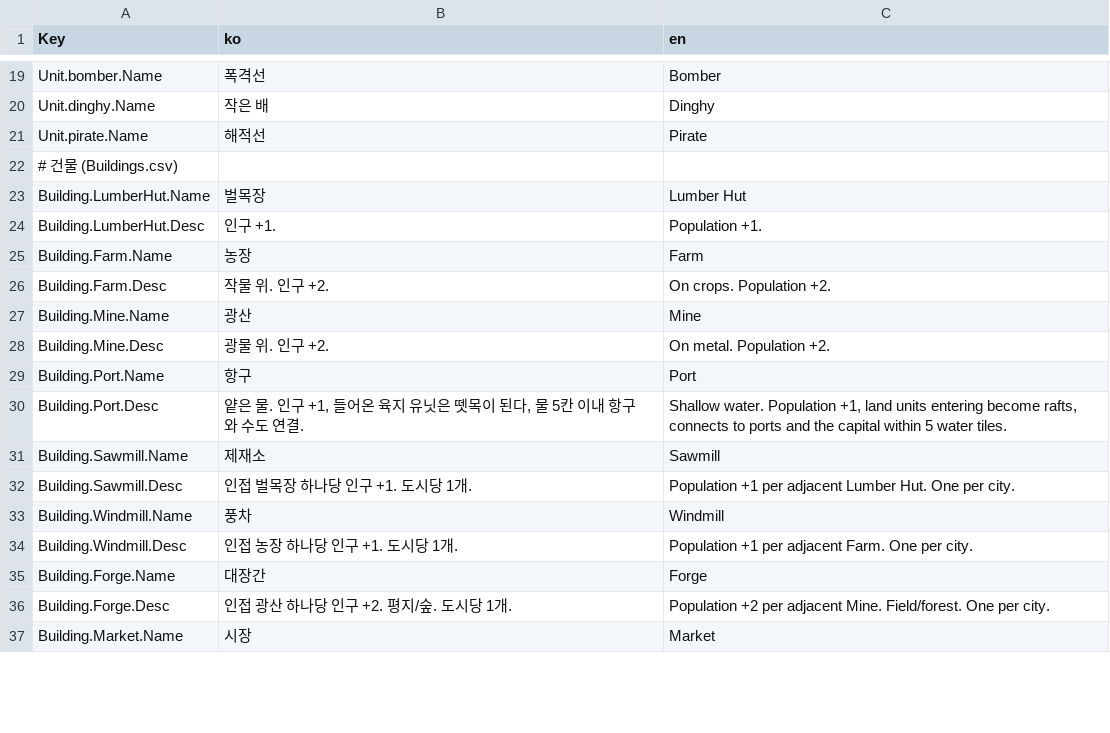
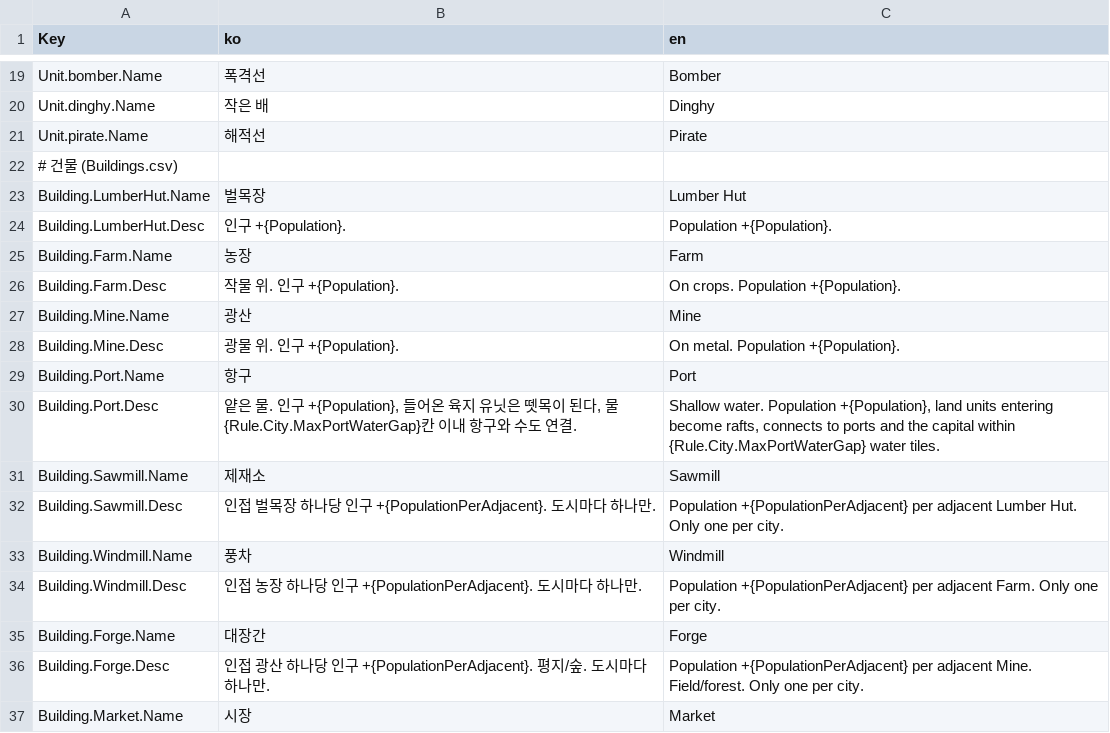
Before and after one commit to ybs1164/gugugaga, a CSV file: Assets/Resources/Strings.csv, drawn as a sheet; only a part is shown, gaps mark what is left out; the diff covers the shown part only.

```diff
--- a/Assets/Resources/Strings.csv
+++ b/Assets/Resources/Strings.csv
@@ -23,15 +23,15 @@ Unit.pirate.Name,해적선,Pirate
 Building.LumberHut.Name,벌목장,Lumber Hut
-Building.LumberHut.Desc,인구 +1.,Population +1.
+Building.LumberHut.Desc,인구 +{Population}.,Population +{Population}.
 Building.Farm.Name,농장,Farm
-Building.Farm.Desc,작물 위. 인구 +2.,On crops. Population +2.
+Building.Farm.Desc,작물 위. 인구 +{Population}.,On crops. Population +{Population}.
 Building.Mine.Name,광산,Mine
-Building.Mine.Desc,광물 위. 인구 +2.,On metal. Population +2.
+Building.Mine.Desc,광물 위. 인구 +{Population}.,On metal. Population +{Population}.
 Building.Port.Name,항구,Port
-Building.Port.Desc,"얕은 물. 인구 +1, 들어온 육지 유닛은 뗏목이 된다, 물 5칸 이내 항구와 수도 연결.","Shallow water. Population +1, land units entering become rafts, connects to ports and the capital within 5 water tiles."
+Building.Port.Desc,"얕은 물. 인구 +{Population}, 들어온 육지 유닛은 뗏목이 된다, 물 {Rule.City.MaxPortWaterGap}칸 이내 항구와 수도 연결.","Shallow water. Population +{Population}, land units entering become rafts, connects to ports and the capital within {Rule.City.MaxPortWaterGap} water tiles."
 Building.Sawmill.Name,제재소,Sawmill
-Building.Sawmill.Desc,인접 벌목장 하나당 인구 +1. 도시당 1개.,Population +1 per adjacent Lumber Hut. One per city.
+Building.Sawmill.Desc,인접 벌목장 하나당 인구 +{PopulationPerAdjacent}. 도시마다 하나만.,Population +{PopulationPerAdjacent} per adjacent Lumber Hut. Only one per city.
 Building.Windmill.Name,풍차,Windmill
-Building.Windmill.Desc,인접 농장 하나당 인구 +1. 도시당 1개.,Population +1 per adjacent Farm. One per city.
+Building.Windmill.Desc,인접 농장 하나당 인구 +{PopulationPerAdjacent}. 도시마다 하나만.,Population +{PopulationPerAdjacent} per adjacent Farm. Only one per city.
 Building.Forge.Name,대장간,Forge
-Building.Forge.Desc,인접 광산 하나당 인구 +2. 평지/숲. 도시당 1개.,Population +2 per adjacent Mine. Field/forest. One per city.
+Building.Forge.Desc,인접 광산 하나당 인구 +{PopulationPerAdjacent}. 평지/숲. 도시마다 하나만.,Population +{PopulationPerAdjacent} per adjacent Mine. Field/forest. Only one per city.
 Building.Market.Name,시장,Market
```
Also changed, not shown: 117 edited cells elsewhere in this file, 11 other files.
